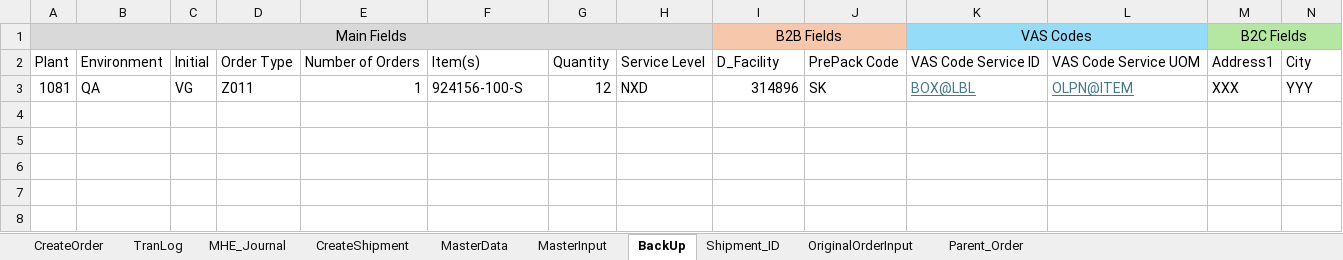
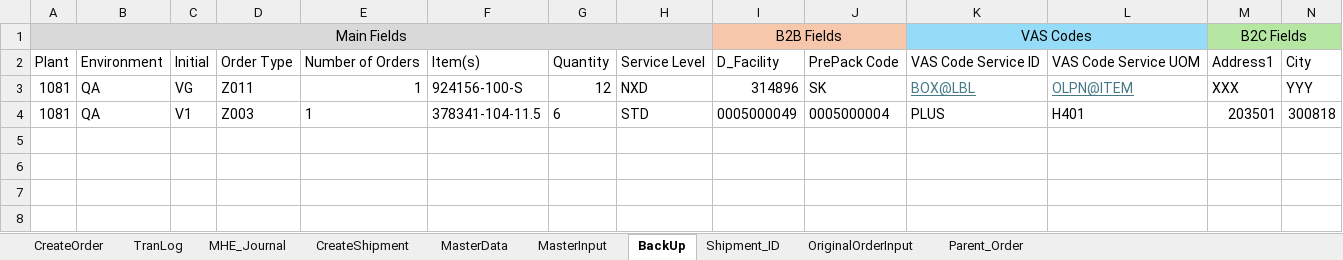
Before and after one commit to Vino0585/Nike, an Excel workbook: J30/Input_files/Outbound_Worksheet.xlsx, sheet BackUp, drawn as a sheet; only a part is shown; values as stored, in another font and other column widths than the file's, no borders; rows hold the shown columns only; the diff names each change by its address in the sheet, - before the commit and + after, or states it on an @@ line.

```diff
--- a/J30/Input_files/Outbound_Worksheet.xlsx (sheet BackUp)
+++ b/J30/Input_files/Outbound_Worksheet.xlsx (sheet BackUp)
-row 4: (empty)
+row 4: 1081 | QA | V1 | Z003 | 1 | 378341-104-11.5 | 6 | STD | 0005000049 | 0005000004 | PLUS | H401 | 203501 | 300818
```
Also changed, not shown: sheet CreateOrder, sheet Parent_Order, sheet OriginalOrderInput, J30/Output_files/ASN_Creation_Report.xlsx, J30/Output_files/MHE_Journal_Inbound_results.xlsx, 10 other files.
